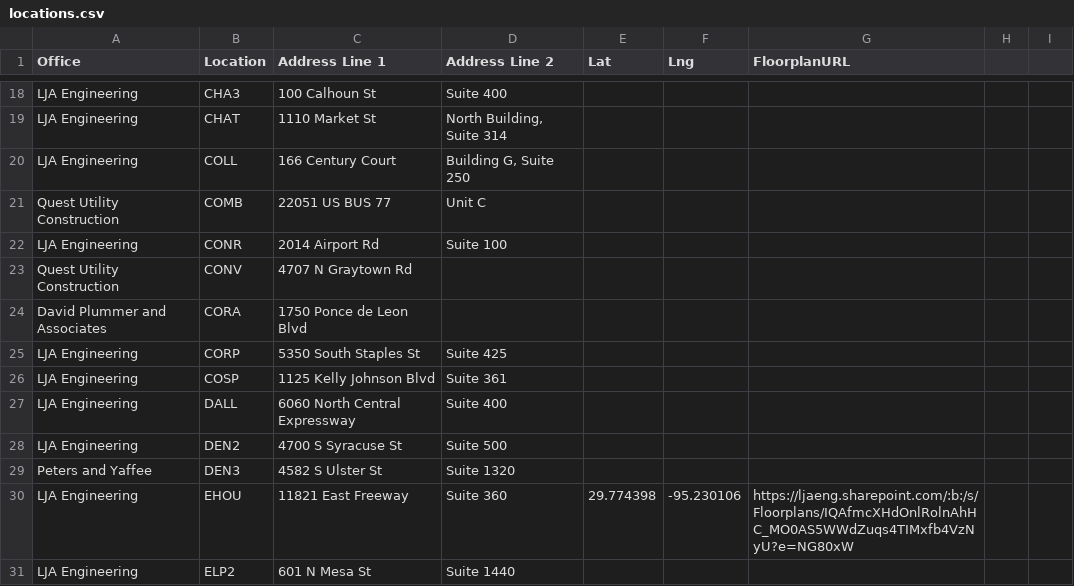
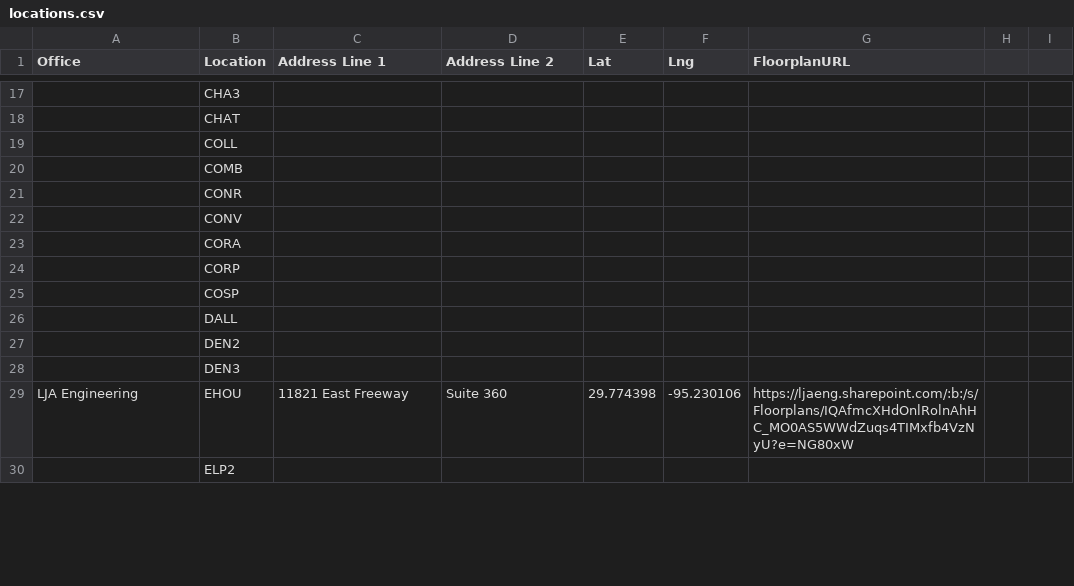
Before and after one commit to btseng-ai/OfficeLocations, a CSV file: locations.csv, drawn as a sheet; only a part is shown, gaps mark what is left out; addresses are those after the commit; the diff covers the shown part only; the diff names each change by its address in the sheet, - before the commit and + after, or states it on an @@ line.

```diff
--- a/locations.csv
+++ b/locations.csv
-A17:A19 (Office): LJA Engineering
+A17:A19 (Office): (empty)
-C17 (Address Line 1): 100 Calhoun St
+C17 (Address Line 1): (empty)
-D17 (Address Line 2): Suite 400
+D17 (Address Line 2): (empty)
-C18 (Address Line 1): 1110 Market St
+C18 (Address Line 1): (empty)
-D18 (Address Line 2): North Building, Suite 314
+D18 (Address Line 2): (empty)
-C19 (Address Line 1): 166 Century Court
+C19 (Address Line 1): (empty)
-D19 (Address Line 2): Building G, Suite 250
+D19 (Address Line 2): (empty)
-A20 (Office): Quest Utility Construction
+A20 (Office): (empty)
-C20 (Address Line 1): 22051 US BUS 77
+C20 (Address Line 1): (empty)
-D20 (Address Line 2): Unit C
+D20 (Address Line 2): (empty)
-A21 (Office): LJA Engineering
+A21 (Office): (empty)
-C21 (Address Line 1): 2014 Airport Rd
+C21 (Address Line 1): (empty)
-D21 (Address Line 2): Suite 100
+D21 (Address Line 2): (empty)
-A22 (Office): Quest Utility Construction
+A22 (Office): (empty)
-C22 (Address Line 1): 4707 N Graytown Rd
+C22 (Address Line 1): (empty)
-A23 (Office): David Plummer and Associates
+A23 (Office): (empty)
-C23 (Address Line 1): 1750 Ponce de Leon Blvd
+C23 (Address Line 1): (empty)
-A24:A27 (Office): LJA Engineering
+A24:A27 (Office): (empty)
-C24 (Address Line 1): 5350 South Staples St
+C24 (Address Line 1): (empty)
-D24 (Address Line 2): Suite 425
+D24 (Address Line 2): (empty)
-C25 (Address Line 1): 1125 Kelly Johnson Blvd
+C25 (Address Line 1): (empty)
-D25 (Address Line 2): Suite 361
+D25 (Address Line 2): (empty)
-C26 (Address Line 1): 6060 North Central Expressway
+C26 (Address Line 1): (empty)
-D26 (Address Line 2): Suite 400
+D26 (Address Line 2): (empty)
-C27 (Address Line 1): 4700 S Syracuse St
+C27 (Address Line 1): (empty)
-D27 (Address Line 2): Suite 500
+D27 (Address Line 2): (empty)
-A28 (Office): Peters and Yaffee
+A28 (Office): (empty)
-C28 (Address Line 1): 4582 S Ulster St
+C28 (Address Line 1): (empty)
-D28 (Address Line 2): Suite 1320
+D28 (Address Line 2): (empty)
-A30 (Office): LJA Engineering
+A30 (Office): (empty)
-C30 (Address Line 1): 601 N Mesa St
+C30 (Address Line 1): (empty)
-D30 (Address Line 2): Suite 1440
+D30 (Address Line 2): (empty)
```
Also changed, not shown: 3 removed rows and 139 edited cells elsewhere in this file.
